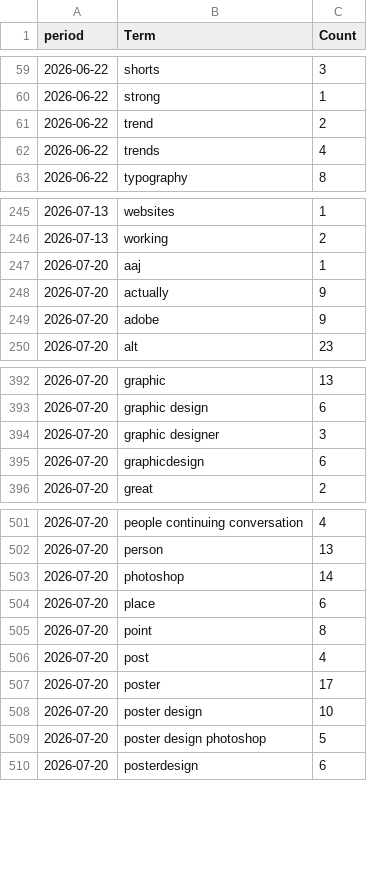
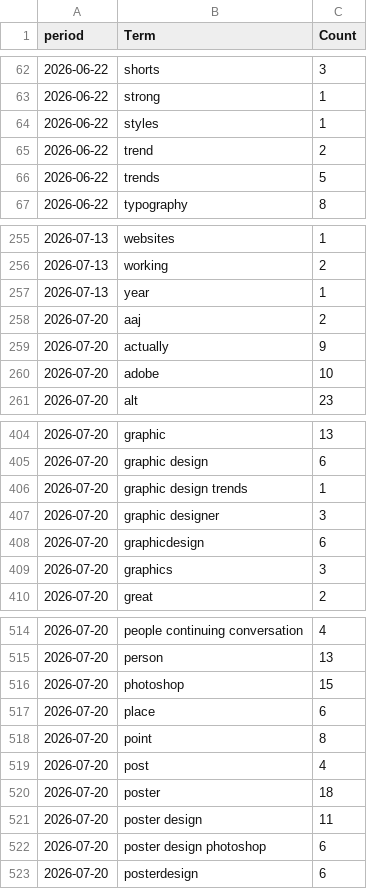
Before and after one commit to prettylittledata/prettylittledata, a CSV file: data/design_phrase_counts_over_time.csv, drawn as a sheet; only a part is shown, gaps mark what is left out; the diff covers the shown part only.

```diff
--- a/data/design_phrase_counts_over_time.csv
+++ b/data/design_phrase_counts_over_time.csv
@@ -60,4 +63,5 @@ period,Term,Count
 2026-06-22,strong,1
+2026-06-22,styles,1
 2026-06-22,trend,2
-2026-06-22,trends,4
+2026-06-22,trends,5
 2026-06-22,typography,8
@@ -246,5 +256,6 @@ period,Term,Count
 2026-07-13,working,2
-2026-07-20,aaj,1
+2026-07-13,year,1
+2026-07-20,aaj,2
 2026-07-20,actually,9
-2026-07-20,adobe,9
+2026-07-20,adobe,10
 2026-07-20,alt,23
@@ -393,4 +405,6 @@ period,Term,Count
 2026-07-20,graphic design,6
+2026-07-20,graphic design trends,1
 2026-07-20,graphic designer,3
 2026-07-20,graphicdesign,6
+2026-07-20,graphics,3
 2026-07-20,great,2
@@ -502,3 +515,3 @@ period,Term,Count
 2026-07-20,person,13
-2026-07-20,photoshop,14
+2026-07-20,photoshop,15
 2026-07-20,place,6
@@ -506,5 +519,5 @@ period,Term,Count
 2026-07-20,post,4
-2026-07-20,poster,17
-2026-07-20,poster design,10
-2026-07-20,poster design photoshop,5
+2026-07-20,poster,18
+2026-07-20,poster design,11
+2026-07-20,poster design photoshop,6
 2026-07-20,posterdesign,6
```
Also changed, not shown: 12 added rows, 2 removed rows and 15 edited cells elsewhere in this file, data/design_all_raw.csv, data/design_increasing_terms.csv, 3 other files.
